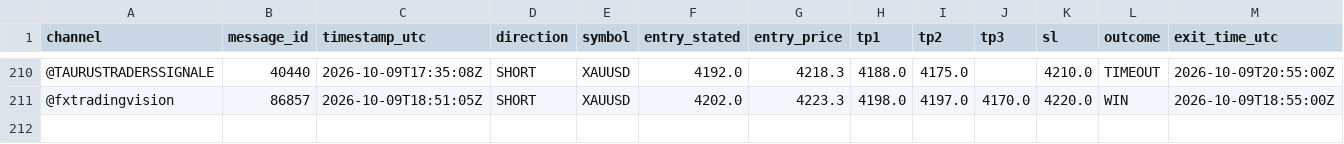
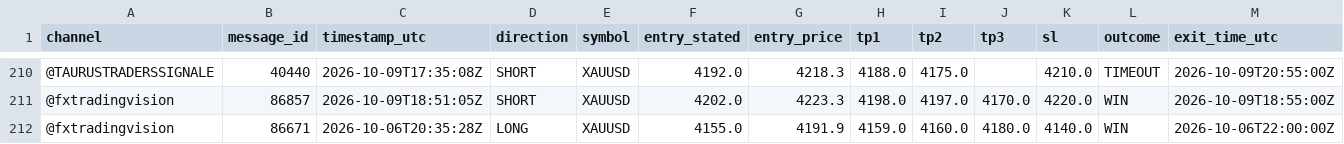
Before and after one commit to hallohallo2010-cmd/Signal-Backtesting-Ai-with-Telegram, a CSV file: scored.csv, drawn as a sheet; only a part is shown, gaps mark what is left out; rows hold the shown columns only; the diff names each change by its address in the sheet, - before the commit and + after, or states it on an @@ line.

```diff
--- a/scored.csv
+++ b/scored.csv
+row 212: @fxtradingvision | 86671 | 2026-10-06T20:35:28Z | LONG | XAUUSD | 4155.0 | 4191.9 | 4159.0 | 4160.0 | 4180.0 | 4140.0 | WIN | 2026-10-06T22:00:00Z
```
